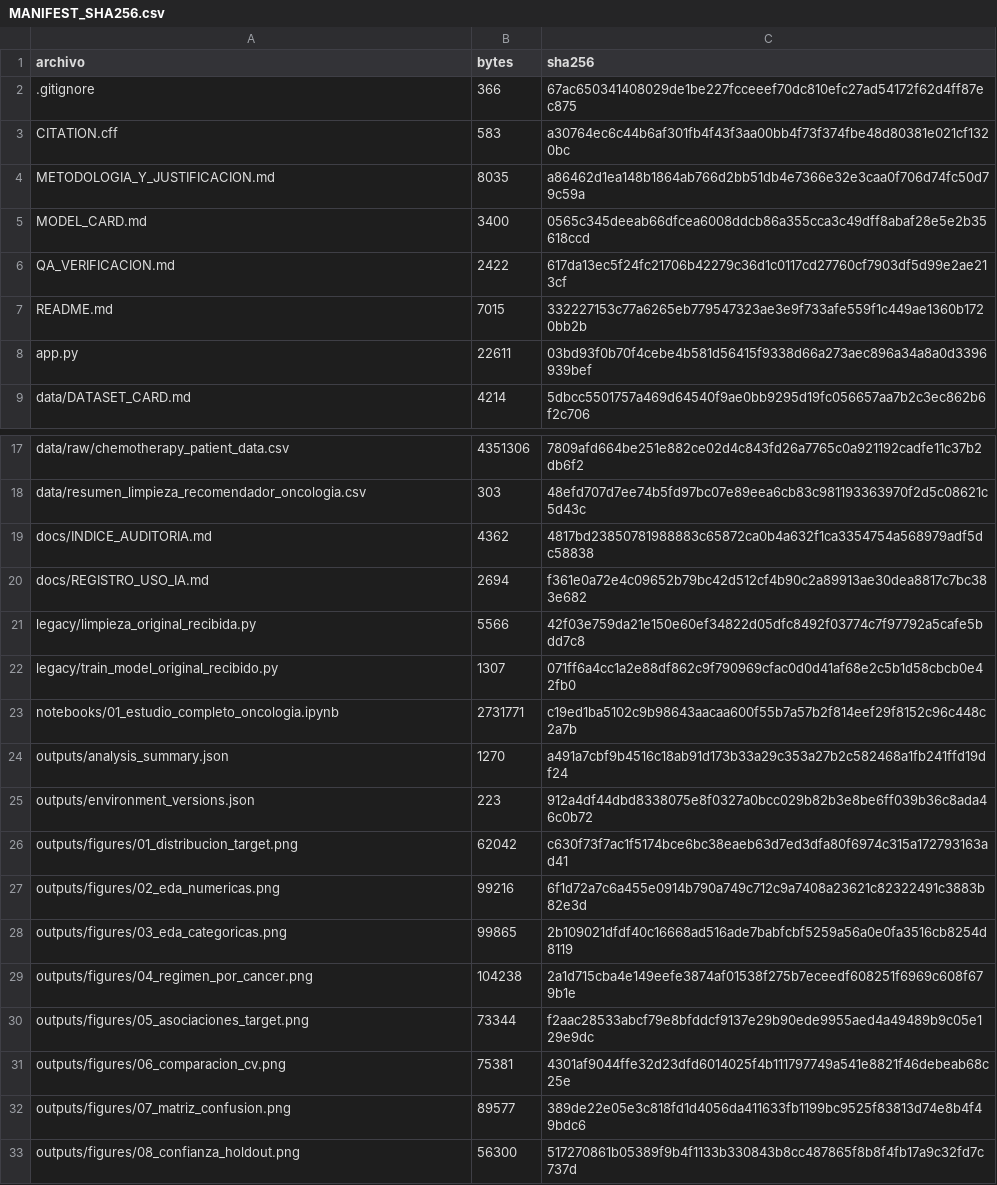
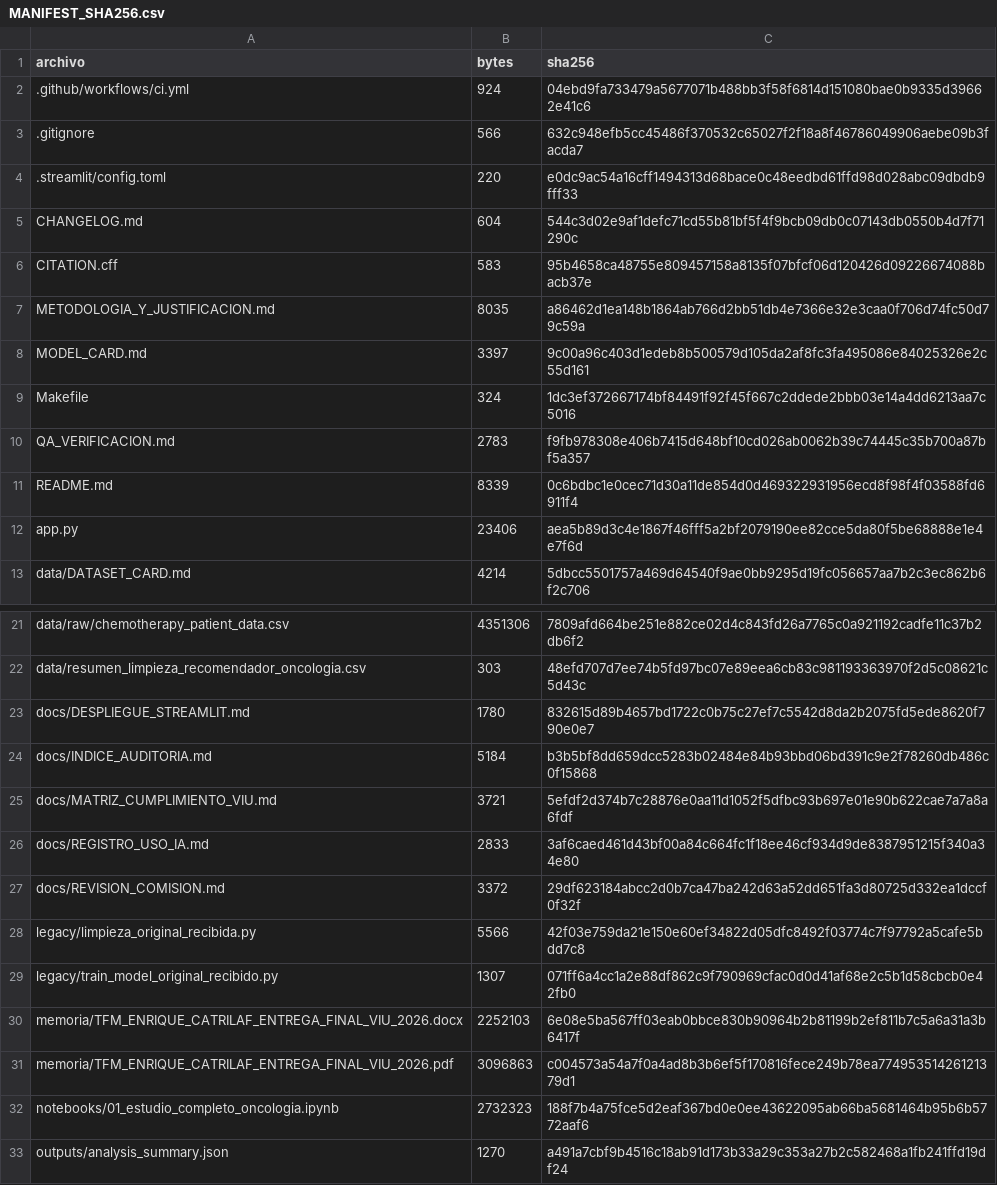
Before and after one commit to catrilaf/TFM-medicina-personalizada, a CSV file: MANIFEST_SHA256.csv, drawn as a sheet; only a part is shown, gaps mark what is left out; the shorter side is filled out with more unchanged rows; the diff covers the shown part only.

Commit message:
Mejora auditoría reproducible y despliegue del TFM

```diff
--- a/MANIFEST_SHA256.csv
+++ b/MANIFEST_SHA256.csv
@@ -1,9 +1,13 @@
 archivo,bytes,sha256
-.gitignore,366,67ac650341408029de1be227fcceeef70dc810efc27ad54172f62d4ff87ec875
-CITATION.cff,583,a30764ec6c44b6af301fb4f43f3aa00bb4f73f374fbe48d80381e021cf1320bc
+.github/workflows/ci.yml,924,04ebd9fa733479a5677071b488bb3f58f6814d151080bae0b9335d39662e41c6
+.gitignore,566,632c948efb5cc45486f370532c65027f2f18a8f46786049906aebe09b3facda7
+.streamlit/config.toml,220,e0dc9ac54a16cff1494313d68bace0c48eedbd61ffd98d028abc09dbdb9fff33
+CHANGELOG.md,604,544c3d02e9af1defc71cd55b81bf5f4f9bcb09db0c07143db0550b4d7f71290c
+CITATION.cff,583,95b4658ca48755e809457158a8135f07bfcf06d120426d09226674088bacb37e
 METODOLOGIA_Y_JUSTIFICACION.md,8035,a86462d1ea148b1864ab766d2bb51db4e7366e32e3caa0f706d74fc50d79c59a
-MODEL_CARD.md,3400,0565c345deeab66dfcea6008ddcb86a355cca3c49dff8abaf28e5e2b35618ccd
-QA_VERIFICACION.md,2422,617da13ec5f24fc21706b42279c36d1c0117cd27760cf7903df5d99e2ae213cf
-README.md,7015,332227153c77a6265eb779547323ae3e9f733afe559f1c449ae1360b1720bb2b
-app.py,22611,03bd93f0b70f4cebe4b581d56415f9338d66a273aec896a34a8a0d3396939bef
+MODEL_CARD.md,3397,9c00a96c403d1edeb8b500579d105da2af8fc3fa495086e84025326e2c55d161
+Makefile,324,1dc3ef372667174bf84491f92f45f667c2ddede2bbb03e14a4dd6213aa7c5016
+QA_VERIFICACION.md,2783,f9fb978308e406b7415d648bf10cd026ab0062b39c74445c35b700a87bf5a357
+README.md,8339,0c6bdbc1e0cec71d30a11de854d0d469322931956ecd8f98f4f03588fd6911f4
+app.py,23406,aea5b89d3c4e1867f46fff5a2bf2079190ee82cce5da80f5be68888e1e4e7f6d
 data/DATASET_CARD.md,4214,5dbcc5501757a469d64540f9ae0bb9295d19fc056657aa7b2c3ec862b6f2c706
@@ -18,7 +22,12 @@ data/raw/chemotherapy_patient_data.csv,4351306,7809afd664be251e882ce02d4c843fd26
 data/resumen_limpieza_recomendador_oncologia.csv,303,48efd707d7ee74b5fd97bc07e89eea6cb83c981193363970f2d5c08621c5d43c
-docs/INDICE_AUDITORIA.md,4362,4817bd23850781988883c65872ca0b4a632f1ca3354754a568979adf5dc58838
-docs/REGISTRO_USO_IA.md,2694,f361e0a72e4c09652b79bc42d512cf4b90c2a89913ae30dea8817c7bc383e682
+docs/DESPLIEGUE_STREAMLIT.md,1780,832615d89b4657bd1722c0b75c27ef7c5542d8da2b2075fd5ede8620f790e0e7
+docs/INDICE_AUDITORIA.md,5184,b3b5bf8dd659dcc5283b02484e84b93bbd06bd391c9e2f78260db486c0f15868
+docs/MATRIZ_CUMPLIMIENTO_VIU.md,3721,5efdf2d374b7c28876e0aa11d1052f5dfbc93b697e01e90b622cae7a7a8a6fdf
+docs/REGISTRO_USO_IA.md,2833,3af6caed461d43bf00a84c664fc1f18ee46cf934d9de8387951215f340a34e80
+docs/REVISION_COMISION.md,3372,29df623184abcc2d0b7ca47ba242d63a52dd651fa3d80725d332ea1dccf0f32f
 legacy/limpieza_original_recibida.py,5566,42f03e759da21e150e60ef34822d05dfc8492f03774c7f97792a5cafe5bdd7c8
 legacy/train_model_original_recibido.py,1307,071ff6a4cc1a2e88df862c9f790969cfac0d0d41af68e2c5b1d58cbcb0e42fb0
-notebooks/01_estudio_completo_oncologia.ipynb,2731771,c19ed1ba5102c9b98643aacaa600f55b7a57b2f814eef29f8152c96c448c2a7b
+memoria/TFM_ENRIQUE_CATRILAF_ENTREGA_FINAL_VIU_2026.docx,2252103,6e08e5ba567ff03eab0bbce830b90964b2b81199b2ef811b7c5a6a31a3b6417f
+memoria/TFM_ENRIQUE_CATRILAF_ENTREGA_FINAL_VIU_2026.pdf,3096863,c004573a54a7f0a4ad8b3b6ef5f170816fece249b78ea77495351426121379d1
+notebooks/01_estudio_completo_oncologia.ipynb,2732323,188f7b4a75fce5d2eaf367bd0e0ee43622095ab66ba5681464b95b6b5772aaf6
 outputs/analysis_summary.json,1270,a491a7cbf9b4516c18ab91d173b33a29c353a27b2c582468a1fb241ffd19df24
```
Also changed, not shown: 3 added rows and 11 edited cells elsewhere in this file, 24 other files.
